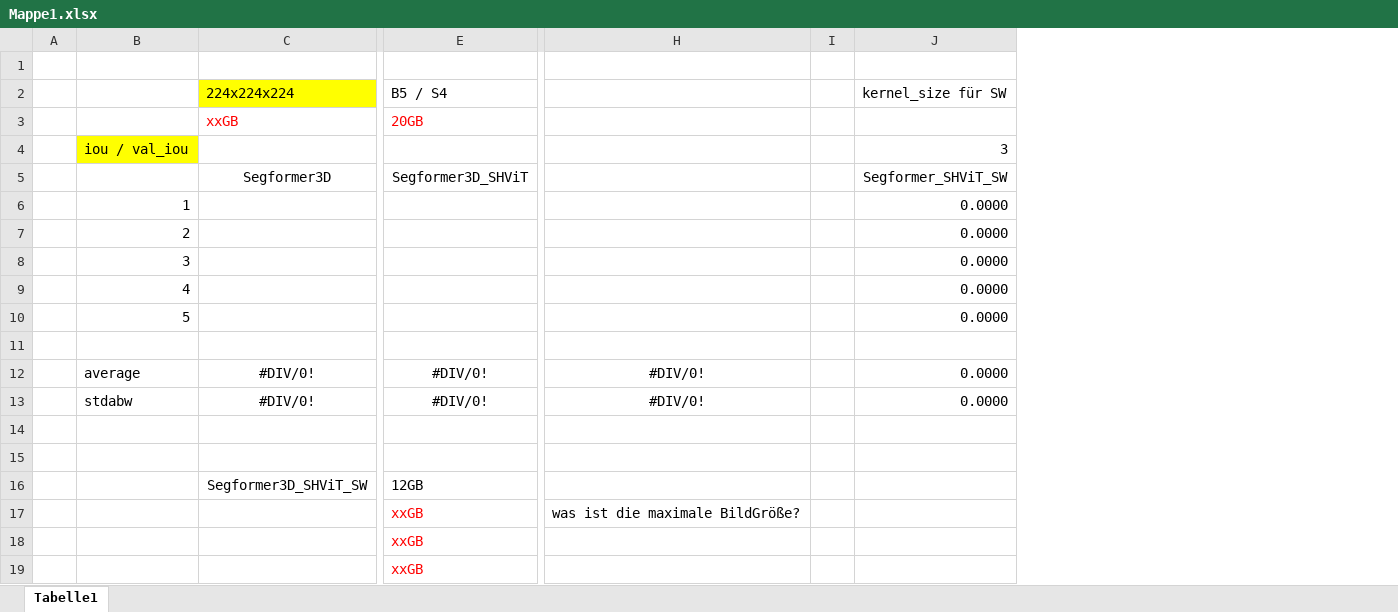
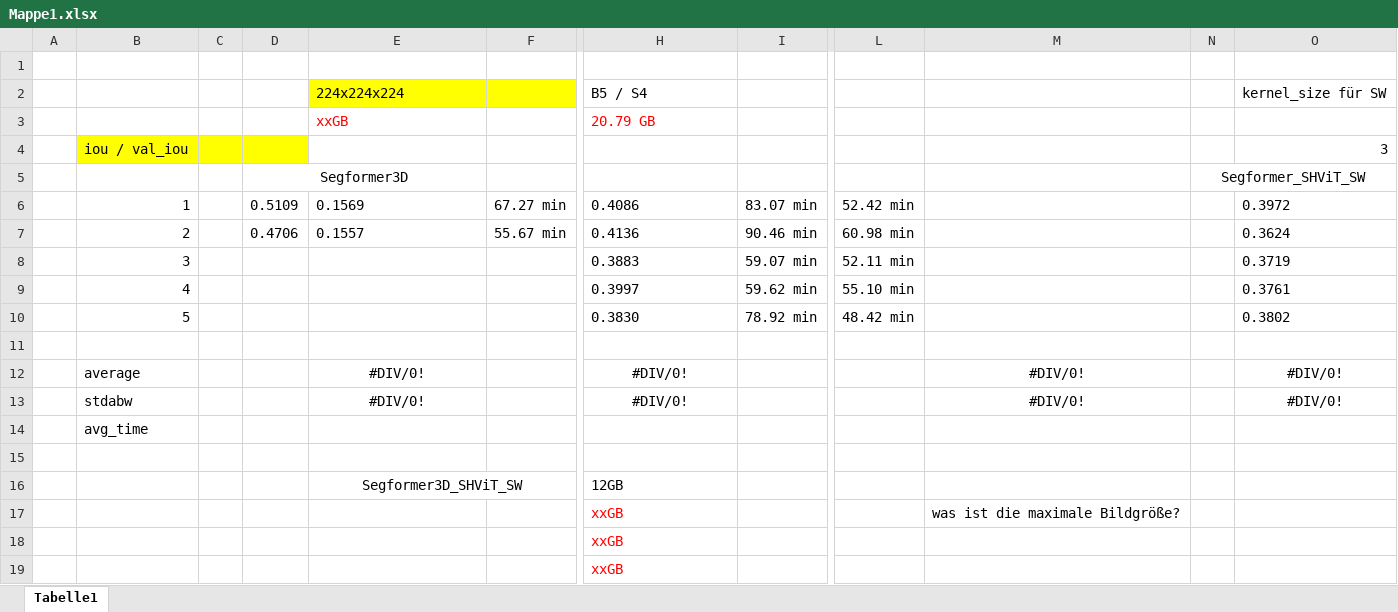
Before and after one commit to CGD16/PDF_Exchanger, an Excel workbook: SHVIT/PowerPoint/Mappe1.xlsx, sheet Tabelle1, drawn as a sheet; only a part is shown, gaps mark what is left out; values as stored, in another font and other column widths than the file's, no borders; removed rows and columns are numbered as before the commit, all else as after; rows hold the shown columns only; the diff names each change by its address in the sheet, - before the commit and + after, or states it on an @@ line.

Commit message:
excel

```diff
--- a/SHVIT/PowerPoint/Mappe1.xlsx (sheet Tabelle1)
+++ b/SHVIT/PowerPoint/Mappe1.xlsx (sheet Tabelle1)
+column C, empty
+column D, empty
+column F, empty
+column I, empty
+column L, empty
-column I, empty
-column J, rows 2-4: kernel_size für SW |  | 3; rows 12-13: 0.0000 | 0.0000
+column N, empty
+column O, rows 2-4: kernel_size für SW |  | 3; rows 12-13: #DIV/0! | #DIV/0!
-H3: 20GB
+H3: 20.79 GB
-row 5:  |  | Segformer3D | Segformer3D_SHViT |  |  | Segformer_SHViT_SW
-row 6:  | 1 |  |  |  |  | 0.0000
-row 7:  | 2 |  |  |  |  | 0.0000
-row 8:  | 3 |  |  |  |  | 0.0000
-row 9:  | 4 |  |  |  |  | 0.0000
-row 10:  | 5 |  |  |  |  | 0.0000
+row 5:  |  |  | Segformer3D |  |  |  |  |  |  | Segformer_SHViT_SW
+row 6:  | 1 |  | 0.5109 | 0.1569 | 67.27 min | 0.4086 | 83.07 min | 52.42 min |  |  | 0.3972
+row 7:  | 2 |  | 0.4706 | 0.1557 | 55.67 min | 0.4136 | 90.46 min | 60.98 min |  |  | 0.3624
+row 8:  | 3 |  |  |  |  | 0.3883 | 59.07 min | 52.11 min |  |  | 0.3719
+row 9:  | 4 |  |  |  |  | 0.3997 | 59.62 min | 55.10 min |  |  | 0.3761
+row 10:  | 5 |  |  |  |  | 0.3830 | 78.92 min | 48.42 min |  |  | 0.3802
-B14: (empty)
+B14: avg_time
-M17: was ist die maximale BildGröße?
+M17: was ist die maximale Bildgröße?
```
Also changed, not shown: formulas that keep their value, 8 other files.
